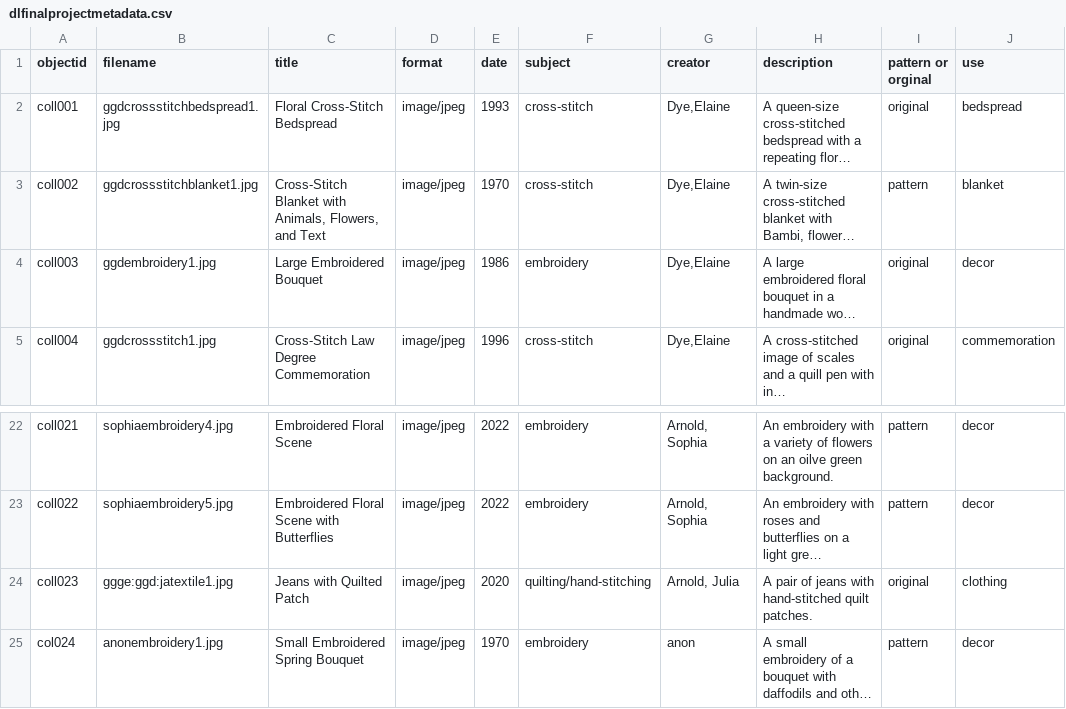
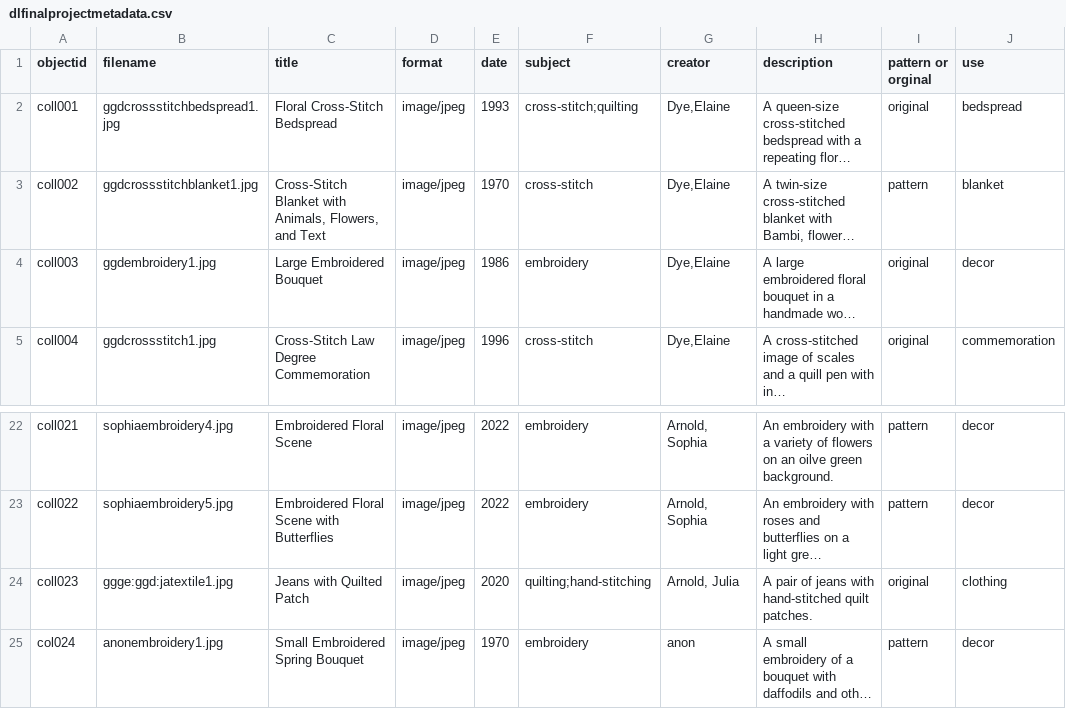
Before and after one commit to jjuliaarnoldd/DigitalLibrariesFinalProject, a CSV file: _data/dlfinalprojectmetadata.csv, drawn as a sheet; only a part is shown, gaps mark what is left out; long unchanged cells end in …; the diff names each change by its address in the sheet, - before the commit and + after, or states it on an @@ line.

Commit message:
Update dlfinalprojectmetadata.csv

```diff
--- a/_data/dlfinalprojectmetadata.csv
+++ b/_data/dlfinalprojectmetadata.csv
-F2 (subject): cross-stitch
+F2 (subject): cross-stitch;quilting
-F24 (subject): quilting/hand-stitching
+F24 (subject): quilting;hand-stitching
```
